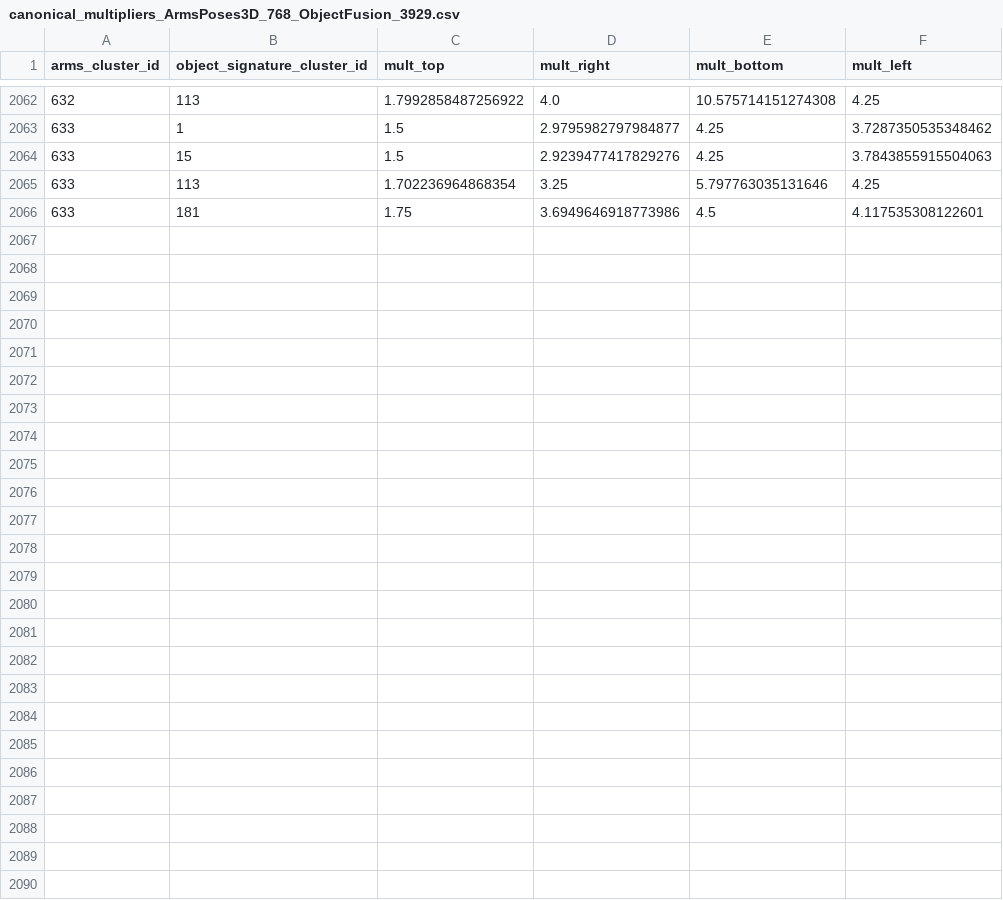
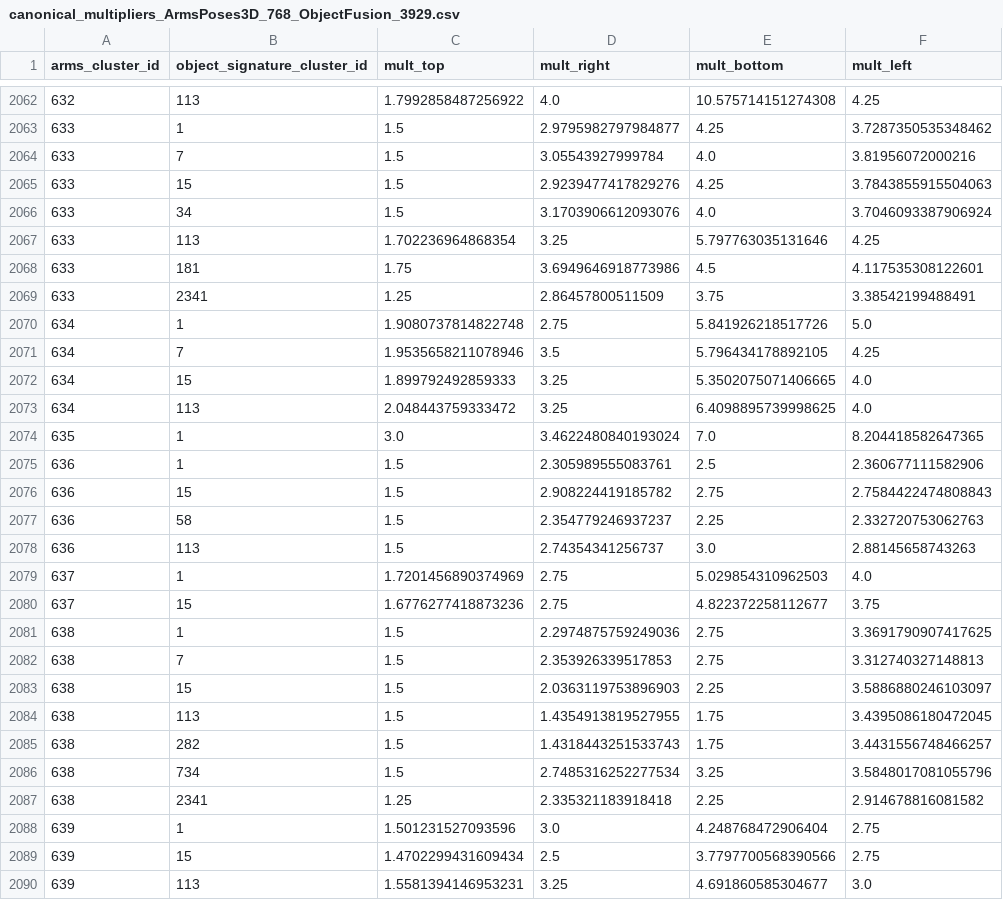
Before and after one commit to mandiberg/takingstock, a CSV file: utilities/data/canonical_multipliers_ArmsPoses3D_768_ObjectFusion_3929.csv, drawn as a sheet; only a part is shown, gaps mark what is left out; the diff names each change by its address in the sheet, - before the commit and + after, or states it on an @@ line.

```diff
--- a/utilities/data/canonical_multipliers_ArmsPoses3D_768_ObjectFusion_3929.csv
+++ b/utilities/data/canonical_multipliers_ArmsPoses3D_768_ObjectFusion_3929.csv
+row 2064: 633 | 7 | 1.5 | 3.05543927999784 | 4.0 | 3.81956072000216
+row 2066: 633 | 34 | 1.5 | 3.1703906612093076 | 4.0 | 3.7046093387906924
+row 2069: 633 | 2341 | 1.25 | 2.86457800511509 | 3.75 | 3.38542199488491
+row 2070: 634 | 1 | 1.9080737814822748 | 2.75 | 5.841926218517726 | 5.0
+row 2071: 634 | 7 | 1.9535658211078946 | 3.5 | 5.796434178892105 | 4.25
+row 2072: 634 | 15 | 1.899792492859333 | 3.25 | 5.3502075071406665 | 4.0
+row 2073: 634 | 113 | 2.048443759333472 | 3.25 | 6.4098895739998625 | 4.0
+row 2074: 635 | 1 | 3.0 | 3.4622480840193024 | 7.0 | 8.204418582647365
+row 2075: 636 | 1 | 1.5 | 2.305989555083761 | 2.5 | 2.360677111582906
+row 2076: 636 | 15 | 1.5 | 2.908224419185782 | 2.75 | 2.7584422474808843
+row 2077: 636 | 58 | 1.5 | 2.354779246937237 | 2.25 | 2.332720753062763
+row 2078: 636 | 113 | 1.5 | 2.74354341256737 | 3.0 | 2.88145658743263
+row 2079: 637 | 1 | 1.7201456890374969 | 2.75 | 5.029854310962503 | 4.0
+row 2080: 637 | 15 | 1.6776277418873236 | 2.75 | 4.822372258112677 | 3.75
+row 2081: 638 | 1 | 1.5 | 2.2974875759249036 | 2.75 | 3.3691790907417625
+row 2082: 638 | 7 | 1.5 | 2.353926339517853 | 2.75 | 3.312740327148813
+row 2083: 638 | 15 | 1.5 | 2.0363119753896903 | 2.25 | 3.5886880246103097
+row 2084: 638 | 113 | 1.5 | 1.4354913819527955 | 1.75 | 3.4395086180472045
+row 2085: 638 | 282 | 1.5 | 1.4318443251533743 | 1.75 | 3.4431556748466257
+row 2086: 638 | 734 | 1.5 | 2.7485316252277534 | 3.25 | 3.5848017081055796
+row 2087: 638 | 2341 | 1.25 | 2.335321183918418 | 2.25 | 2.914678816081582
+row 2088: 639 | 1 | 1.501231527093596 | 3.0 | 4.248768472906404 | 2.75
+row 2089: 639 | 15 | 1.4702299431609434 | 2.5 | 3.7797700568390566 | 2.75
+row 2090: 639 | 113 | 1.5581394146953231 | 3.25 | 4.691860585304677 | 3.0
```
Also changed, not shown: 3 other files.
